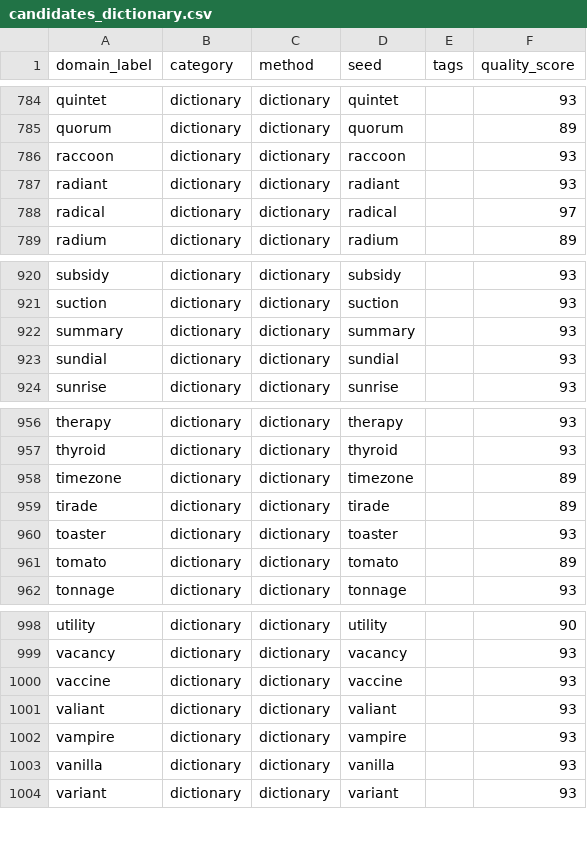
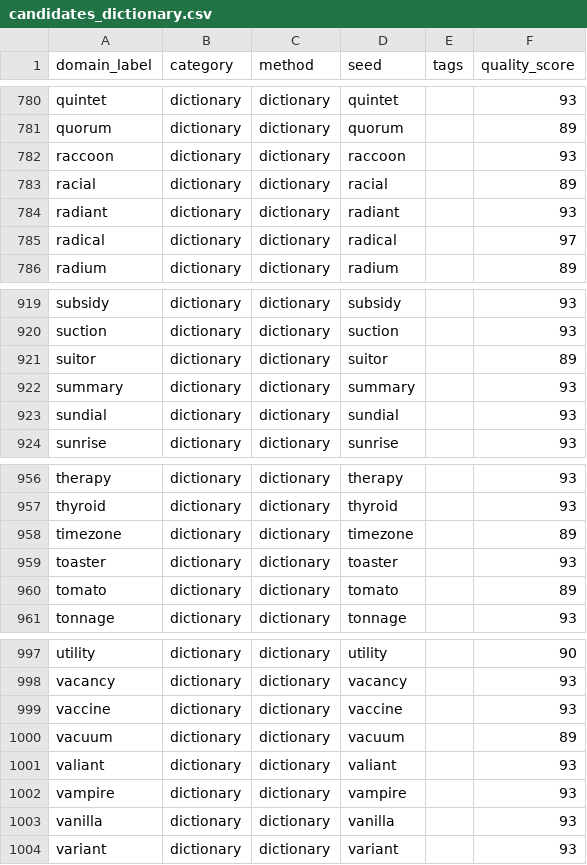
Before and after one commit to clintbailo94/unfus-si, a CSV file: data/candidates_dictionary.csv, drawn as a sheet; only a part is shown, gaps mark what is left out; the diff covers the shown part only.

```diff
--- a/data/candidates_dictionary.csv
+++ b/data/candidates_dictionary.csv
@@ -786,2 +782,3 @@ quorum,dictionary,dictionary,quorum,,89
 raccoon,dictionary,dictionary,raccoon,,93
+racial,dictionary,dictionary,racial,,89
 radiant,dictionary,dictionary,radiant,,93
@@ -921,2 +920,3 @@ subsidy,dictionary,dictionary,subsidy,,93
 suction,dictionary,dictionary,suction,,93
+suitor,dictionary,dictionary,suitor,,89
 summary,dictionary,dictionary,summary,,93
@@ -958,3 +958,2 @@ thyroid,dictionary,dictionary,thyroid,,93
 timezone,dictionary,dictionary,timezone,,89
-tirade,dictionary,dictionary,tirade,,89
 toaster,dictionary,dictionary,toaster,,93
@@ -1000,2 +999,3 @@ vacancy,dictionary,dictionary,vacancy,,93
 vaccine,dictionary,dictionary,vaccine,,93
+vacuum,dictionary,dictionary,vacuum,,89
 valiant,dictionary,dictionary,valiant,,93
```
Also changed, not shown: 5 added rows and 7 removed rows elsewhere in this file, data/candidates_domain_hacks.csv, 8 other files.
